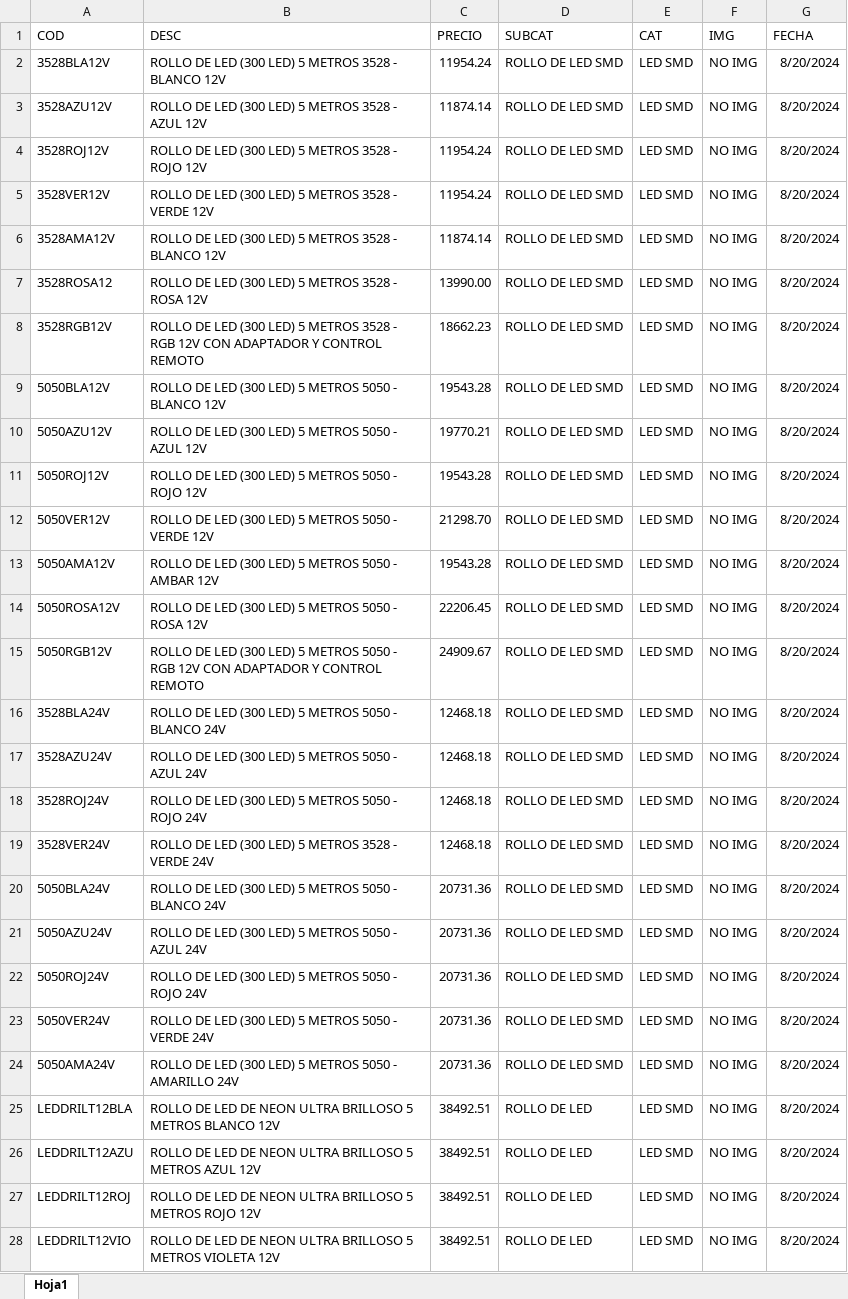
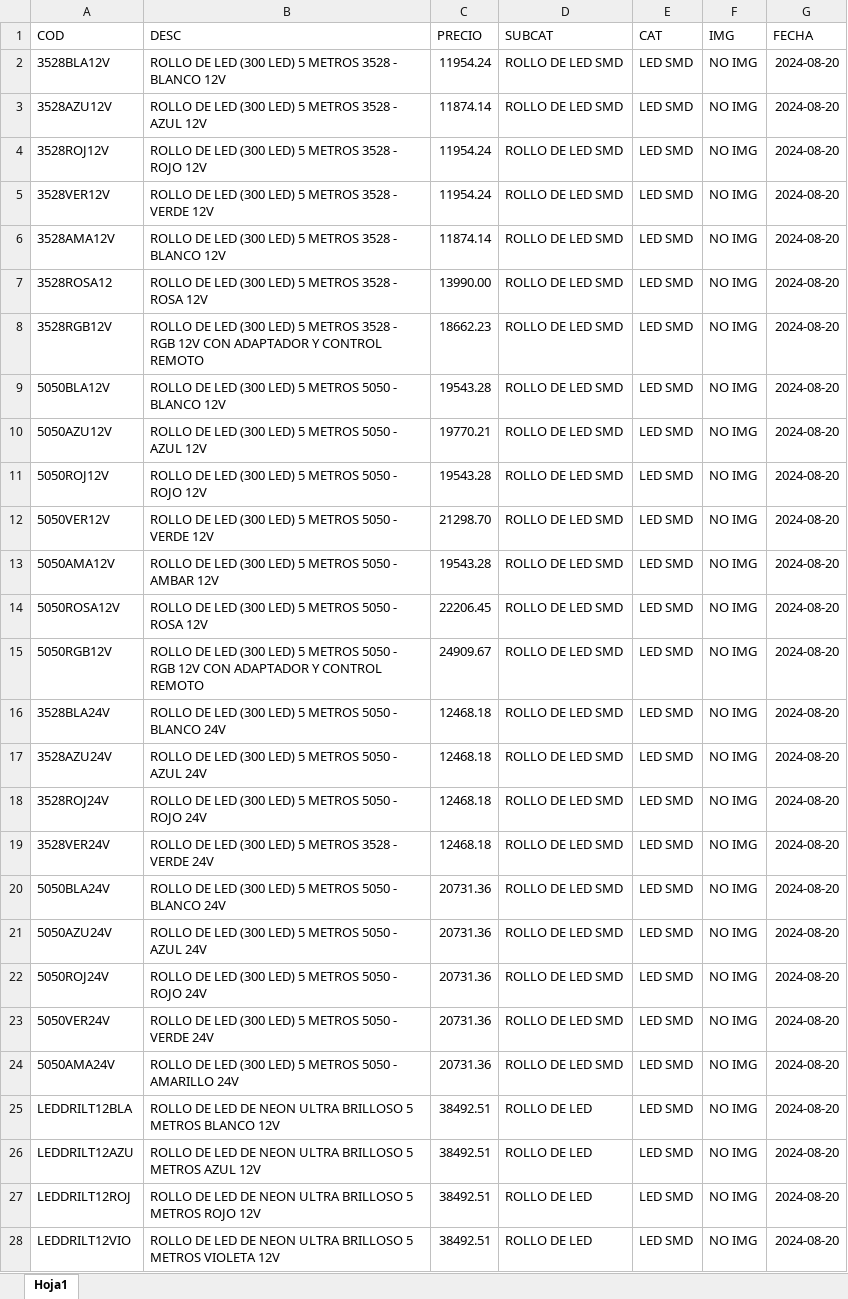
Before and after one commit to capitan-beto/list-automate, an Excel workbook: list-base/led-smd.xlsx, sheet Hoja1, drawn as a sheet; only a part is shown; values as stored, in another font and other column widths than the file's, no borders; the diff covers the shown part only; the diff names each change by its address in the sheet, - before the commit and + after, or states it on an @@ line.

Commit message:
edit raw files

```diff
--- a/list-base/led-smd.xlsx (sheet Hoja1)
+++ b/list-base/led-smd.xlsx (sheet Hoja1)
-G2:G28 (FECHA): 8/20/2024
+G2:G28 (FECHA): 2024-08-20
```
Also changed, not shown: 325 edited cells elsewhere in this sheet.
